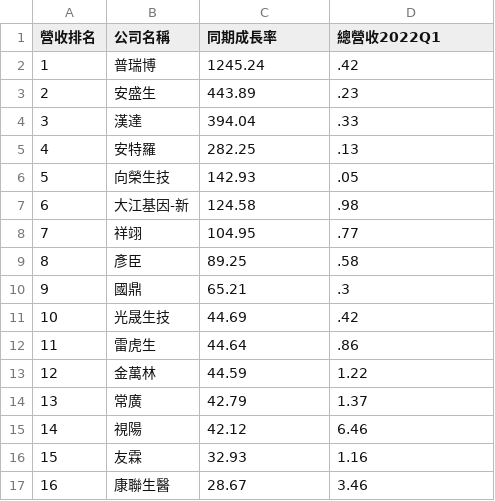
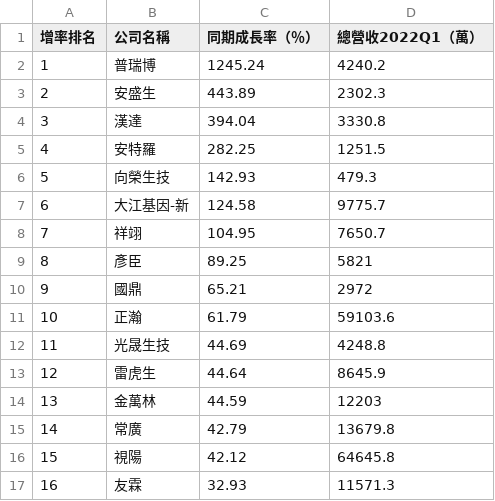
Before and after one commit to Astalsi401/python, a CSV file: projects/convertFiles/csvToJson/csv/生醫興櫃營收Top20.csv, drawn as a sheet; only a part is shown; the diff covers the shown part only.

```diff
--- a/projects/convertFiles/csvToJson/csv/生醫興櫃營收Top20.csv
+++ b/projects/convertFiles/csvToJson/csv/生醫興櫃營收Top20.csv
@@ -1,17 +1,17 @@
-營收排名,公司名稱,同期成長率,總營收2022Q1
-1,"普瑞博",1245.24,.42
-2,"安盛生",443.89,.23
-3,"漢達",394.04,.33
-4,"安特羅",282.25,.13
-5,"向榮生技",142.93,.05
-6,"大江基因-新",124.58,.98
-7,"祥翊",104.95,.77
-8,"彥臣",89.25,.58
-9,"國鼎",65.21,.3
-10,"光晟生技",44.69,.42
-11,"雷虎生",44.64,.86
-12,"金萬林",44.59,1.22
-13,"常廣",42.79,1.37
-14,"視陽",42.12,6.46
-15,"友霖",32.93,1.16
-16,"康聯生醫",28.67,3.46
+增率排名,公司名稱,同期成長率（％）,總營收2022Q1（萬）
+1,"普瑞博",1245.24,4240.2
+2,"安盛生",443.89,2302.3
+3,"漢達",394.04,3330.8
+4,"安特羅",282.25,1251.5
+5,"向榮生技",142.93,479.3
+6,"大江基因-新",124.58,9775.7
+7,"祥翊",104.95,7650.7
+8,"彥臣",89.25,5821
+9,"國鼎",65.21,2972
+10,"正瀚",61.79,59103.6
+11,"光晟生技",44.69,4248.8
+12,"雷虎生",44.64,8645.9
+13,"金萬林",44.59,12203
+14,"常廣",42.79,13679.8
+15,"視陽",42.12,64645.8
+16,"友霖",32.93,11571.3
```
Also changed, not shown: 12 edited cells elsewhere in this file, projects/convertFiles/csvToJson/csv/2022台灣生醫上市櫃營收.csv, projects/convertFiles/csvToJson/csv/生醫上市櫃營收Top20.csv, 57 other files.
